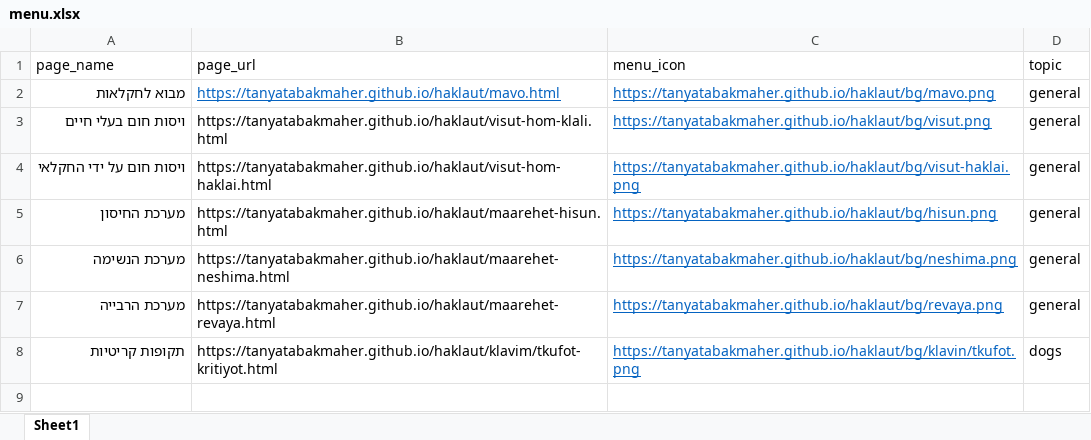
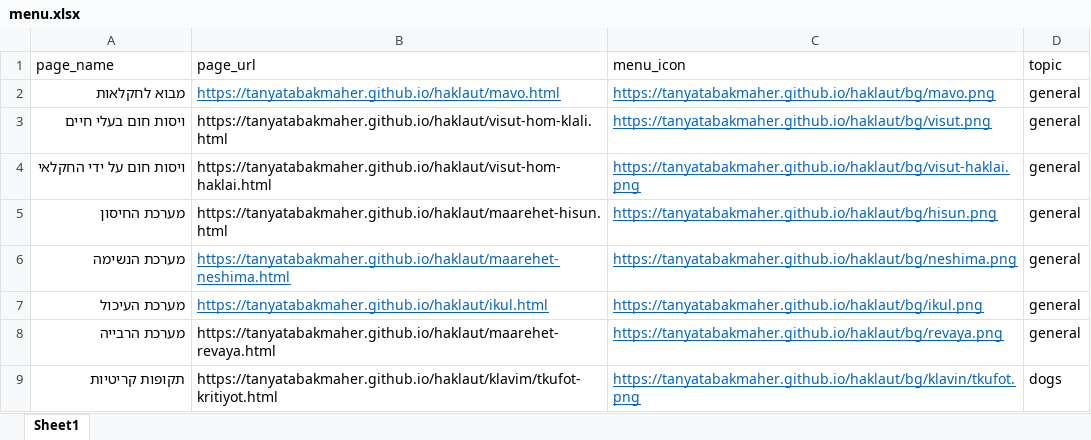
Before and after one commit to tanyatabakmaher/haklaut, an Excel workbook: menu.xlsx, sheet Sheet1, drawn as a sheet; values as stored, in another font and other column widths than the file's, no borders; the diff names each change by its address in the sheet, - before the commit and + after, or states it on an @@ line.

Commit message:
הוספת מערכת העיכול
הוספת מערכת העיכול

```diff
--- a/menu.xlsx (sheet Sheet1)
+++ b/menu.xlsx (sheet Sheet1)
@@ B6 underline: off → on, text colour: black → #0563C1 @@
+row 7: מערכת העיכול | https://tanyatabakmaher.github.io/haklaut/ikul.html | https://tanyatabakmaher.github.io/haklaut/bg/ikul.png | general
```
